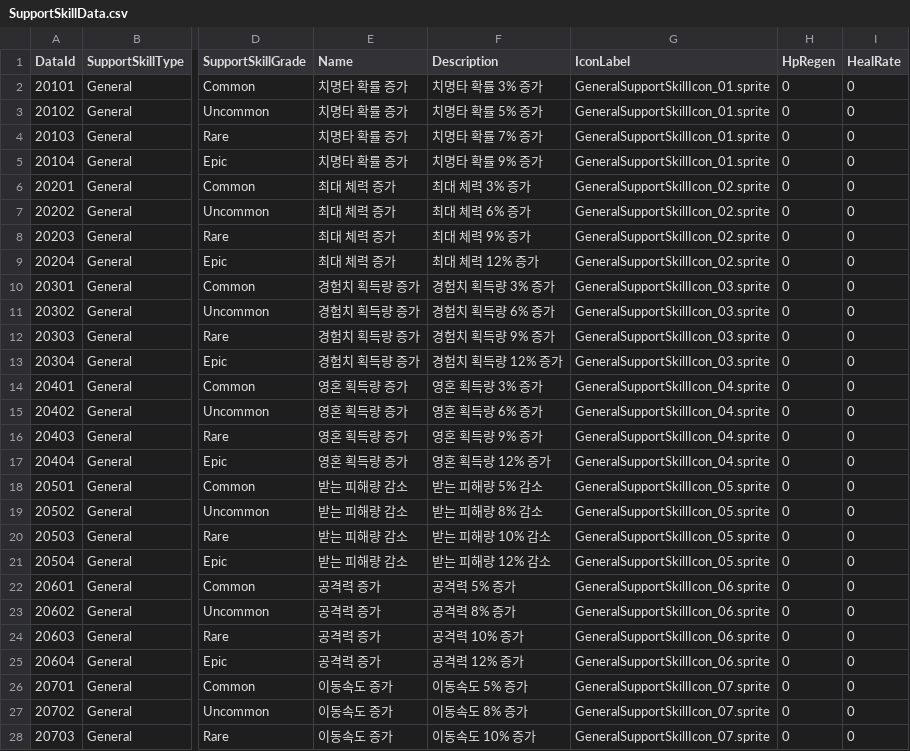
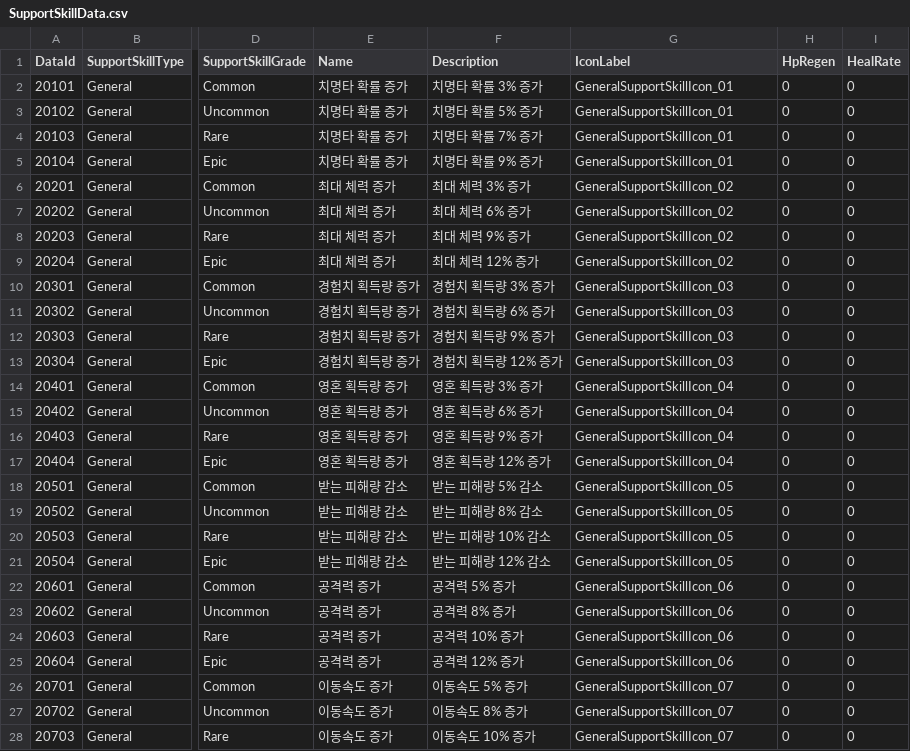
Before and after one commit to MajorGKing/SlimeMasterStudy, a CSV file: Assets/@Resources/Data/ExcelData/SupportSkillData.csv, drawn as a sheet; only a part is shown, gaps mark what is left out; the diff covers the shown part only; the diff names each change by its address in the sheet, - before the commit and + after, or states it on an @@ line.

```diff
--- a/Assets/@Resources/Data/ExcelData/SupportSkillData.csv
+++ b/Assets/@Resources/Data/ExcelData/SupportSkillData.csv
-G2:G5 (IconLabel): GeneralSupportSkillIcon_01.sprite
+G2:G5 (IconLabel): GeneralSupportSkillIcon_01
-G6:G9 (IconLabel): GeneralSupportSkillIcon_02.sprite
+G6:G9 (IconLabel): GeneralSupportSkillIcon_02
-G10:G13 (IconLabel): GeneralSupportSkillIcon_03.sprite
+G10:G13 (IconLabel): GeneralSupportSkillIcon_03
-G14:G17 (IconLabel): GeneralSupportSkillIcon_04.sprite
+G14:G17 (IconLabel): GeneralSupportSkillIcon_04
-G18:G21 (IconLabel): GeneralSupportSkillIcon_05.sprite
+G18:G21 (IconLabel): GeneralSupportSkillIcon_05
-G22:G25 (IconLabel): GeneralSupportSkillIcon_06.sprite
+G22:G25 (IconLabel): GeneralSupportSkillIcon_06
-G26:G28 (IconLabel): GeneralSupportSkillIcon_07.sprite
+G26:G28 (IconLabel): GeneralSupportSkillIcon_07
```
Also changed, not shown: 80 edited cells elsewhere in this file, Assets/@Resources/Data/ExcelData/CreatureData.csv, Assets/@Resources/Data/ExcelData/DropItemData.csv, 22 other files.
